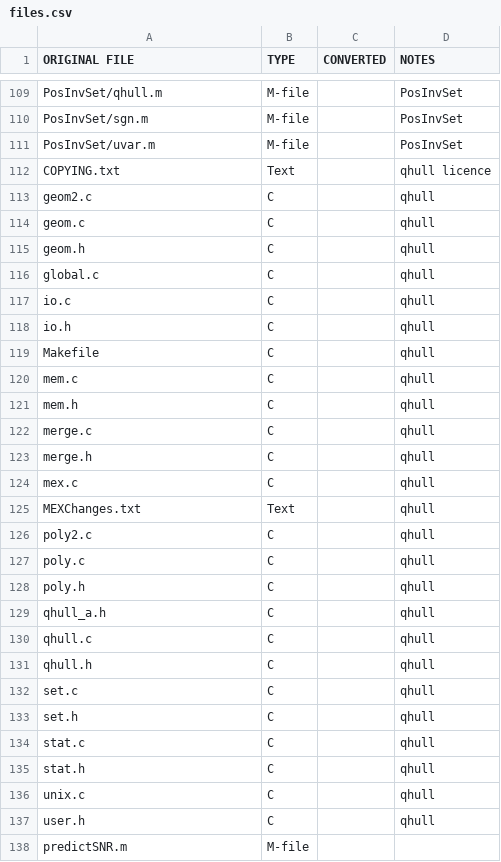
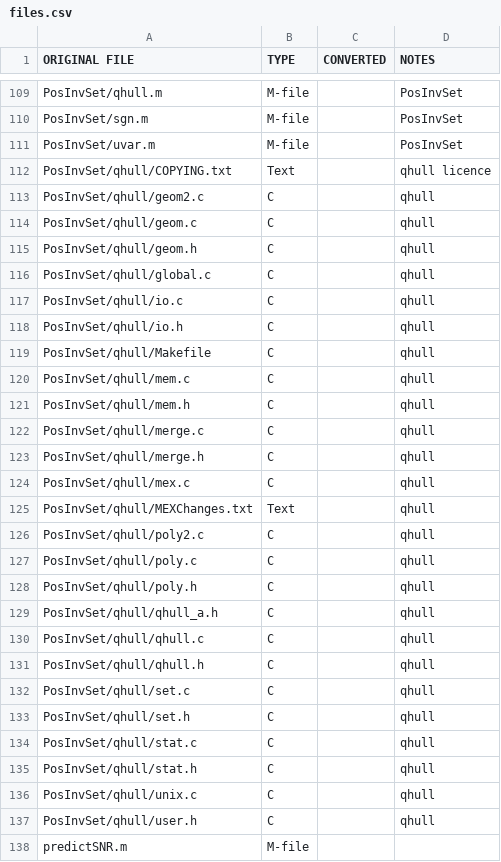
Before and after one commit to ggventurini/python-deltasigma, a CSV file: files.csv, drawn as a sheet; only a part is shown, gaps mark what is left out; the diff covers the shown part only.

Commit message:
Updated status

```diff
--- a/files.csv
+++ b/files.csv
@@ -111,28 +111,28 @@ PosInvSet/sgn.m,M-file,,PosInvSet
 PosInvSet/uvar.m,M-file,,PosInvSet
-COPYING.txt,Text,,qhull licence
-geom2.c,C,,qhull
-geom.c,C,,qhull
-geom.h,C,,qhull
-global.c,C,,qhull
-io.c,C,,qhull
-io.h,C,,qhull
-Makefile,C,,qhull
-mem.c,C,,qhull
-mem.h,C,,qhull
-merge.c,C,,qhull
-merge.h,C,,qhull
-mex.c,C,,qhull
-MEXChanges.txt,Text,,qhull
-poly2.c,C,,qhull
-poly.c,C,,qhull
-poly.h,C,,qhull
-qhull_a.h,C,,qhull
-qhull.c,C,,qhull
-qhull.h,C,,qhull
-set.c,C,,qhull
-set.h,C,,qhull
-stat.c,C,,qhull
-stat.h,C,,qhull
-unix.c,C,,qhull
-user.h,C,,qhull
+PosInvSet/qhull/COPYING.txt,Text,,qhull licence
+PosInvSet/qhull/geom2.c,C,,qhull
+PosInvSet/qhull/geom.c,C,,qhull
+PosInvSet/qhull/geom.h,C,,qhull
+PosInvSet/qhull/global.c,C,,qhull
+PosInvSet/qhull/io.c,C,,qhull
+PosInvSet/qhull/io.h,C,,qhull
+PosInvSet/qhull/Makefile,C,,qhull
+PosInvSet/qhull/mem.c,C,,qhull
+PosInvSet/qhull/mem.h,C,,qhull
+PosInvSet/qhull/merge.c,C,,qhull
+PosInvSet/qhull/merge.h,C,,qhull
+PosInvSet/qhull/mex.c,C,,qhull
+PosInvSet/qhull/MEXChanges.txt,Text,,qhull
+PosInvSet/qhull/poly2.c,C,,qhull
+PosInvSet/qhull/poly.c,C,,qhull
+PosInvSet/qhull/poly.h,C,,qhull
+PosInvSet/qhull/qhull_a.h,C,,qhull
+PosInvSet/qhull/qhull.c,C,,qhull
+PosInvSet/qhull/qhull.h,C,,qhull
+PosInvSet/qhull/set.c,C,,qhull
+PosInvSet/qhull/set.h,C,,qhull
+PosInvSet/qhull/stat.c,C,,qhull
+PosInvSet/qhull/stat.h,C,,qhull
+PosInvSet/qhull/unix.c,C,,qhull
+PosInvSet/qhull/user.h,C,,qhull
 predictSNR.m,M-file,,
```
Also changed, not shown: 21 edited cells elsewhere in this file.
